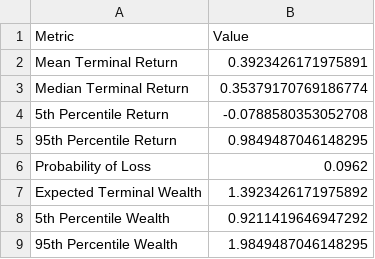
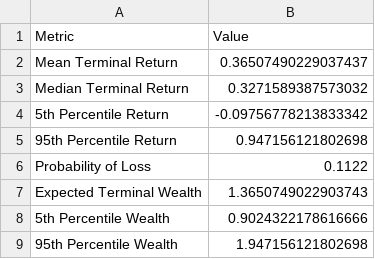
Before and after one commit to Yash-Andhrutkar/US-Equity-Portfolio-Analytics, a CSV file: output/tables/monte_carlo_summary.csv, drawn as a sheet.

```diff
--- a/output/tables/monte_carlo_summary.csv
+++ b/output/tables/monte_carlo_summary.csv
@@ -1,9 +1,9 @@
 Metric,Value
-Mean Terminal Return,0.3923426171975891
-Median Terminal Return,0.35379170769186774
-5th Percentile Return,-0.0788580353052708
-95th Percentile Return,0.9849487046148295
-Probability of Loss,0.0962
-Expected Terminal Wealth,1.3923426171975892
-5th Percentile Wealth,0.9211419646947292
-95th Percentile Wealth,1.9849487046148295
+Mean Terminal Return,0.36507490229037437
+Median Terminal Return,0.3271589387573032
+5th Percentile Return,-0.09756778213833342
+95th Percentile Return,0.947156121802698
+Probability of Loss,0.1122
+Expected Terminal Wealth,1.3650749022903743
+5th Percentile Wealth,0.9024322178616666
+95th Percentile Wealth,1.947156121802698
```
Also changed, not shown: data/processed/adjusted_close.csv, output/tables/asset_metrics.csv, 15 other files.
